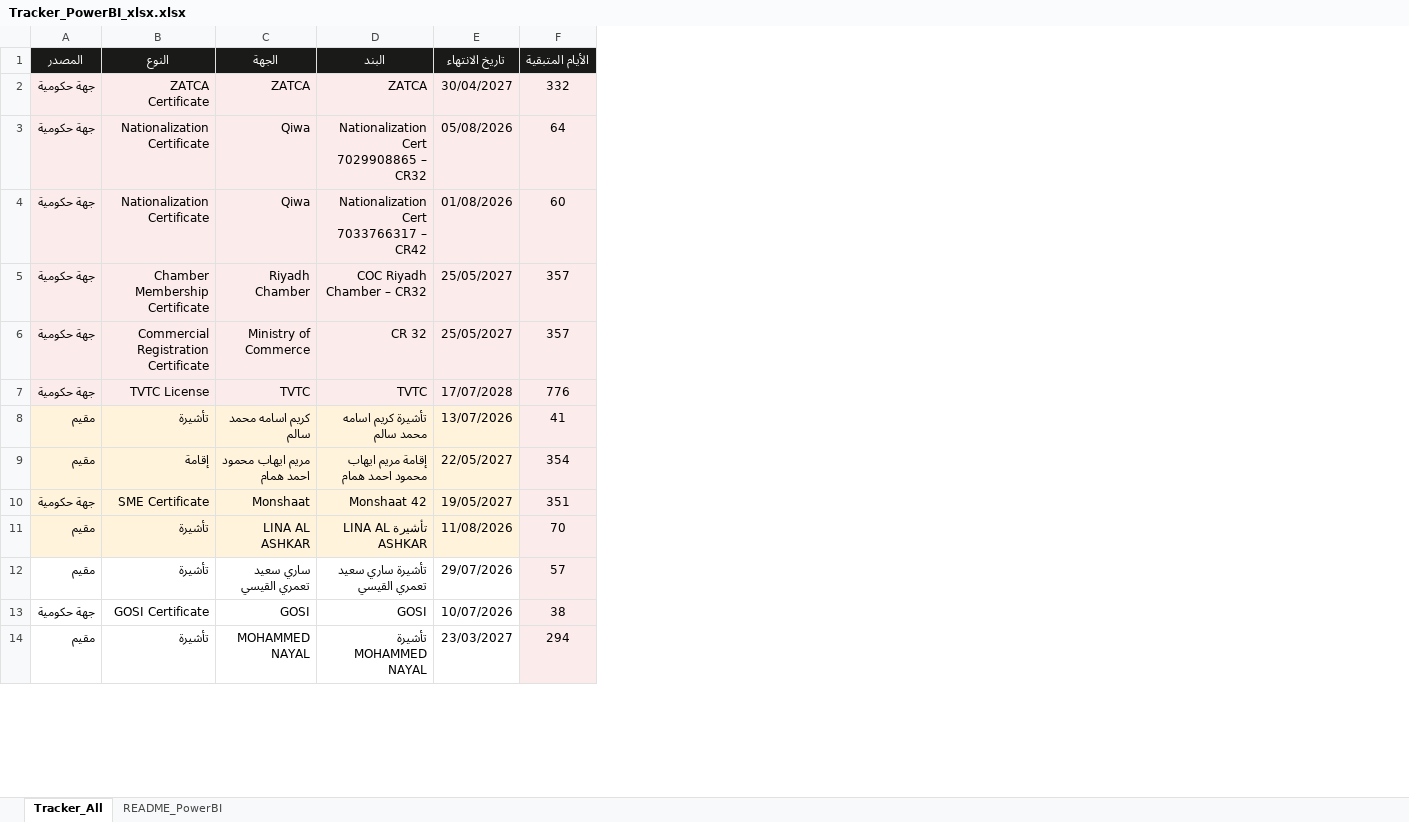
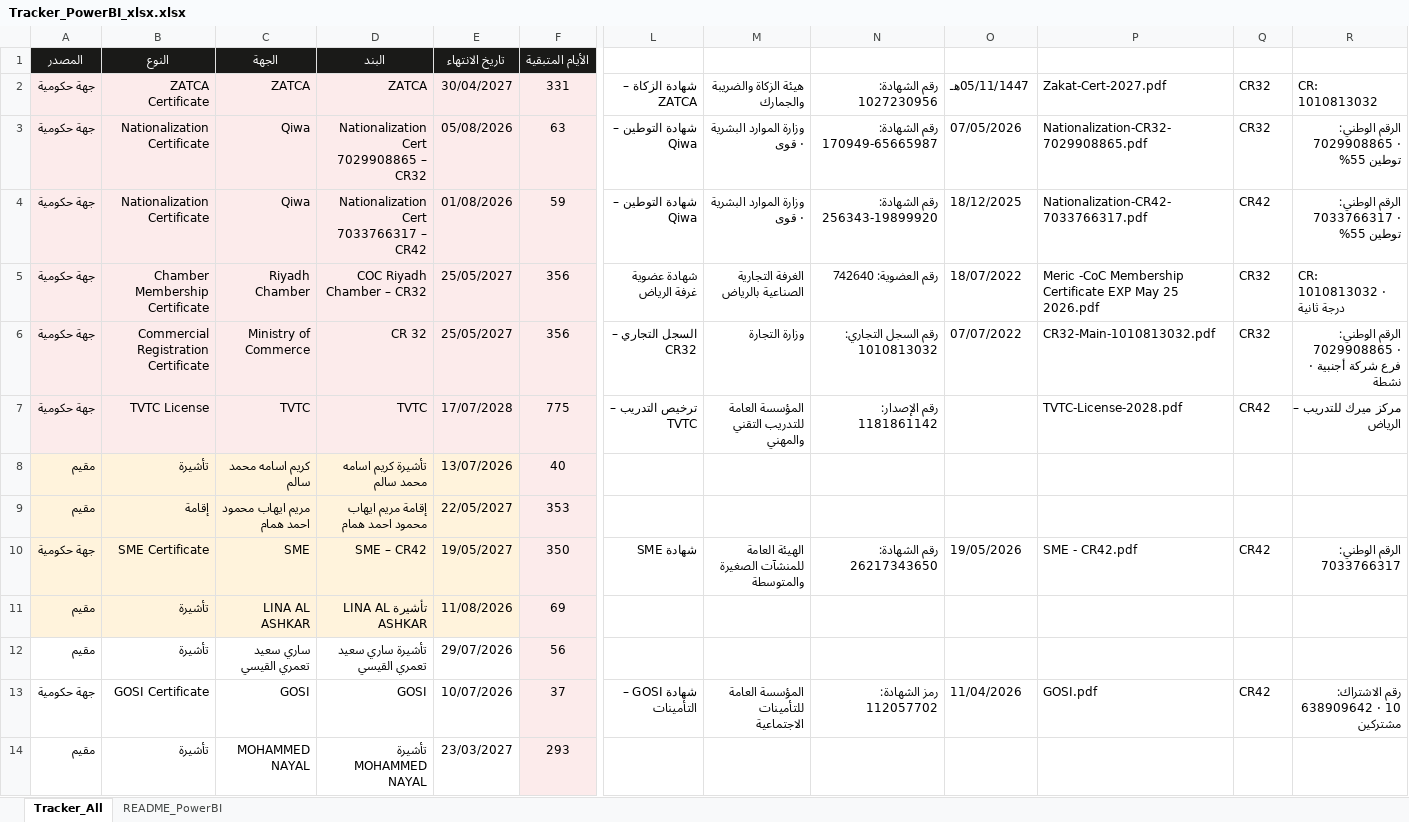
Before and after one commit to HamadAlzaben/Government-live-dashboard, an Excel workbook: Tracker_PowerBI_xlsx.xlsx, sheet Tracker_All, drawn as a sheet; only a part is shown, gaps mark what is left out; values as stored, in another font and other column widths than the file's, no borders; table styles not drawn; the diff covers the shown part only; the diff names each change by its address in the sheet, - before the commit and + after, or states it on an @@ line.

```diff
--- a/Tracker_PowerBI_xlsx.xlsx (sheet Tracker_All)
+++ b/Tracker_PowerBI_xlsx.xlsx (sheet Tracker_All)
+column L (اسم الشهادة), rows 2-13: شهادة الزكاة – ZATCA | شهادة التوطين – Qiwa | شهادة التوطين – Qiwa | شهادة عضوية غرفة الرياض | السجل التجاري – CR32 | ترخيص التدريب – TVTC |  |  | شهادة SME |  |  | شهادة GOSI – التأمينات
+column M (الجهة المُصدِرة), rows 2-13: هيئة الزكاة والضريبة والجمارك | وزارة الموارد البشرية · قوى | وزارة الموارد البشرية · قوى | الغرفة التجارية الصناعية بالرياض | وزارة التجارة | المؤسسة العامة للتدريب التقني والمهني |  |  | الهيئة العامة للمنشآت الصغيرة والمتوسطة |  |  | المؤسسة العامة للتأمينات الاجتماعية
+column N (رقم الشهادة), rows 2-13: رقم الشهادة: 1027230956 | رقم الشهادة: 170949-65665987 | رقم الشهادة: 256343-19899920 | رقم العضوية: 742640 | رقم السجل التجاري: 1010813032 | رقم الإصدار: 1181861142 |  |  | رقم الشهادة: 26217343650 |  |  | رمز الشهادة: 112057702
+column O (تاريخ الإصدار), rows 2-13: 05/11/1447هـ | 07/05/2026 | 18/12/2025 | 18/07/2022 | 07/07/2022 |  |  |  | 19/05/2026 |  |  | 11/04/2026
+column P (ملف الشهادة), rows 2-13: Zakat-Cert-2027.pdf | Nationalization-CR32-7029908865.pdf | Nationalization-CR42-7033766317.pdf | Meric -CoC Membership Certificate EXP May 25 2026.pdf | CR32-Main-1010813032.pdf | TVTC-License-2028.pdf |  |  | SME - CR42.pdf |  |  | GOSI.pdf
+column Q (المجموعة), rows 2-13: CR32 | CR32 | CR42 | CR32 | CR32 | CR42 |  |  | CR42 |  |  | CR42
+column R (تفاصيل), rows 2-13: CR: 1010813032 | الرقم الوطني: 7029908865 · توطين 55% | الرقم الوطني: 7033766317 · توطين 55% | CR: 1010813032 · درجة ثانية | الرقم الوطني: 7029908865 · فرع شركة أجنبية · نشطة | مركز ميرك للتدريب – الرياض |  |  | الرقم الوطني: 7033766317 |  |  | رقم الاشتراك: 638909642 · 10 مشتركين
-F2 (الأيام المتبقية): 332
+F2 (الأيام المتبقية): 331
-F3 (الأيام المتبقية): 64
+F3 (الأيام المتبقية): 63
-F4 (الأيام المتبقية): 60
+F4 (الأيام المتبقية): 59
-F5:F6 (الأيام المتبقية): 357
+F5:F6 (الأيام المتبقية): 356
-F7 (الأيام المتبقية): 776
+F7 (الأيام المتبقية): 775
-F8 (الأيام المتبقية): 41
+F8 (الأيام المتبقية): 40
-F9 (الأيام المتبقية): 354
+F9 (الأيام المتبقية): 353
-C10 (الجهة): Monshaat
+C10 (الجهة): SME
-D10 (البند): Monshaat 42
+D10 (البند): SME – CR42
-F10 (الأيام المتبقية): 351
+F10 (الأيام المتبقية): 350
-F11 (الأيام المتبقية): 70
+F11 (الأيام المتبقية): 69
-F12 (الأيام المتبقية): 57
+F12 (الأيام المتبقية): 56
-F13 (الأيام المتبقية): 38
+F13 (الأيام المتبقية): 37
-F14 (الأيام المتبقية): 294
+F14 (الأيام المتبقية): 293
```
Also changed, not shown: 1 added row and 13 edited cells elsewhere in this sheet, 1 other file.
